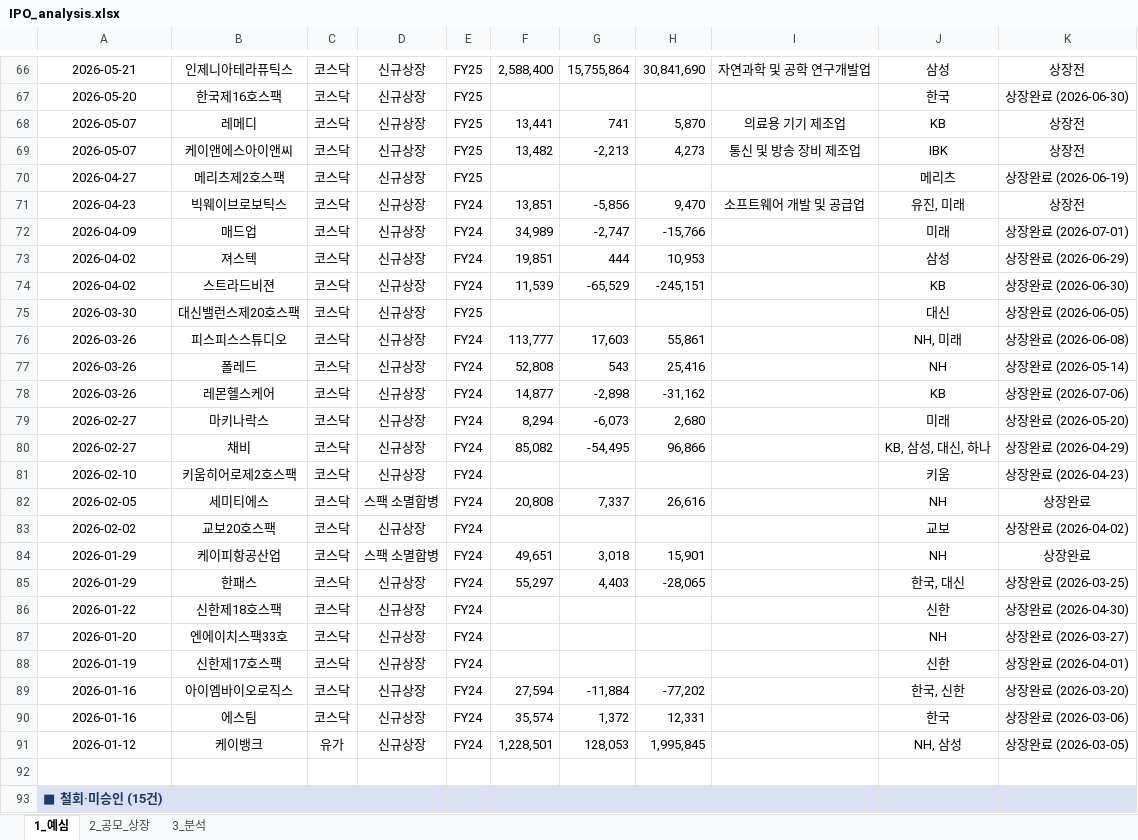
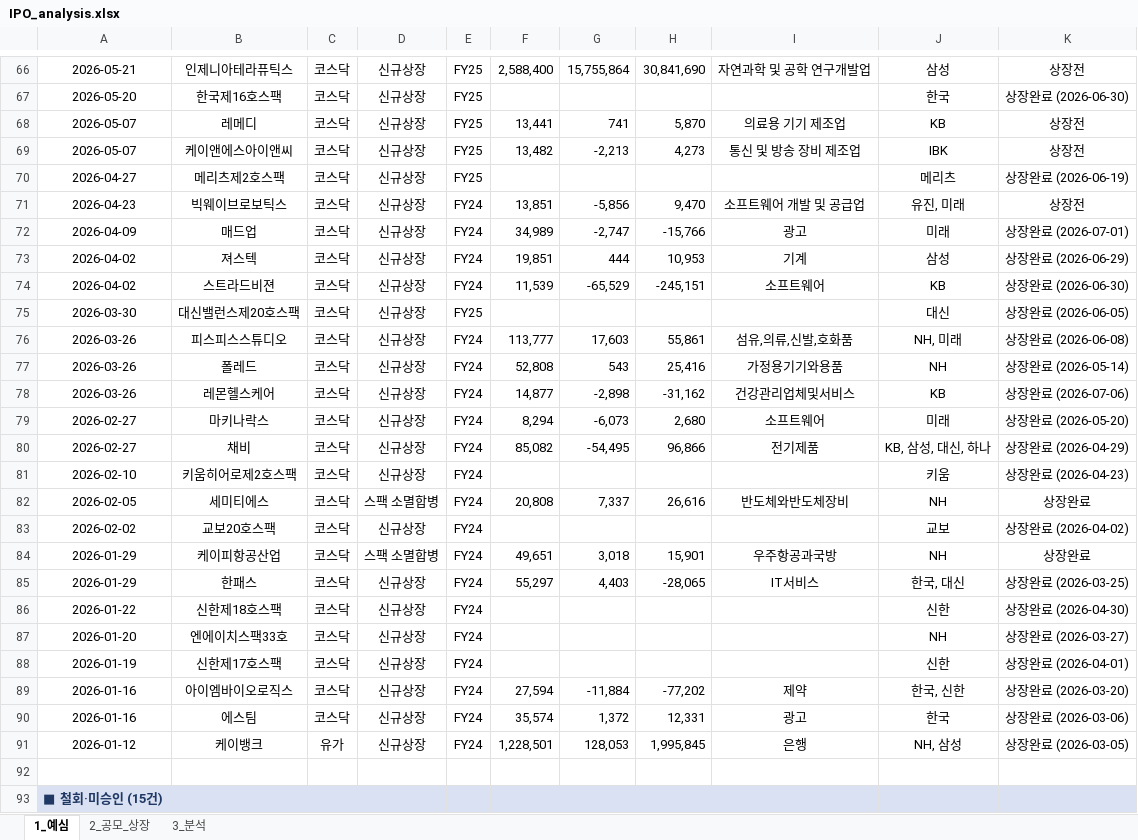
Before and after one commit to history-dungeon-user/IPO-MARKET-REVIEW, an Excel workbook: IPO_analysis.xlsx, sheet 1_예심, drawn as a sheet; only a part is shown, gaps mark what is left out; values as stored, in another font and other column widths than the file's, no borders; the diff names each change by its address in the sheet, - before the commit and + after, or states it on an @@ line.

```diff
--- a/IPO_analysis.xlsx (sheet 1_예심)
+++ b/IPO_analysis.xlsx (sheet 1_예심)
-I72: (empty)
+I72: 광고
-I73: (empty)
+I73: 기계
-I74: (empty)
+I74: 소프트웨어
-I76: (empty)
+I76: 섬유,의류,신발,호화품
-I77: (empty)
+I77: 가정용기기와용품
-I78: (empty)
+I78: 건강관리업체및서비스
-I79: (empty)
+I79: 소프트웨어
-I80: (empty)
+I80: 전기제품
-I82: (empty)
+I82: 반도체와반도체장비
-I84: (empty)
+I84: 우주항공과국방
-I85: (empty)
+I85: IT서비스
-I89: (empty)
+I89: 제약
-I90: (empty)
+I90: 광고
-I91: (empty)
+I91: 은행
```
Also changed, not shown: sheet 2_공모_상장, 3 other files.
